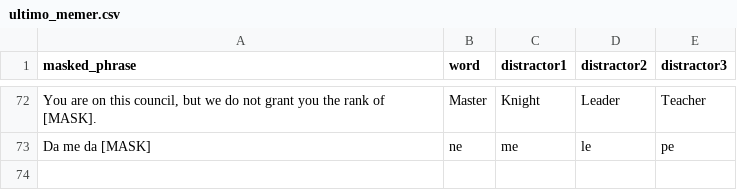
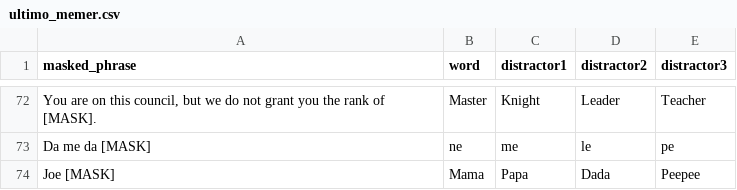
Before and after one commit to Qwerty042/GGJ2026, a CSV file: Assets/Resources/Luchadors/ultimo_memer.csv, drawn as a sheet; only a part is shown, gaps mark what is left out; the diff names each change by its address in the sheet, - before the commit and + after, or states it on an @@ line.

```diff
--- a/Assets/Resources/Luchadors/ultimo_memer.csv
+++ b/Assets/Resources/Luchadors/ultimo_memer.csv
+row 74: Joe [MASK] | Mama | Papa | Dada | Peepee
```
Also changed, not shown: Assets/Resources/Luchadors/el_politico.csv, Assets/Resources/Luchadors/pantalla_plateada.csv, 1 other file.
